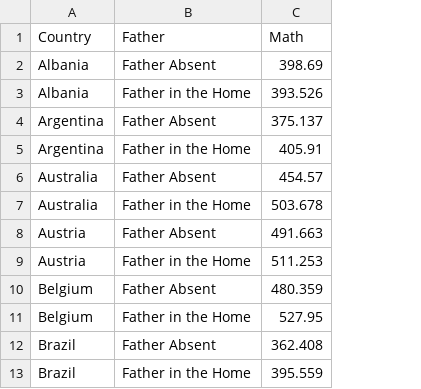
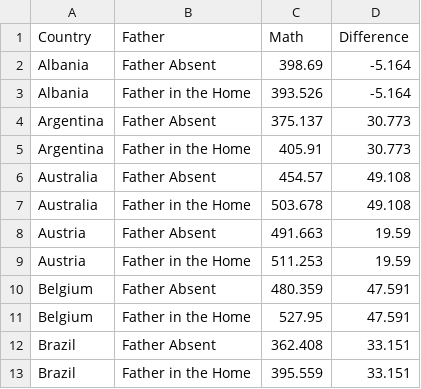
Before and after one commit to grace-pehl/pisa, a CSV file: data/pisaFatherData.csv, drawn as a sheet; only a part is shown; the diff names each change by its address in the sheet, - before the commit and + after, or states it on an @@ line.

```diff
--- a/data/pisaFatherData.csv
+++ b/data/pisaFatherData.csv
+column D (Difference), rows 2-13: -5.164 | -5.164 | 30.773 | 30.773 | 49.108 | 49.108 | 19.59 | 19.59 | 47.591 | 47.591 | 33.151 | 33.151
```
Also changed, not shown: 3 other files.
